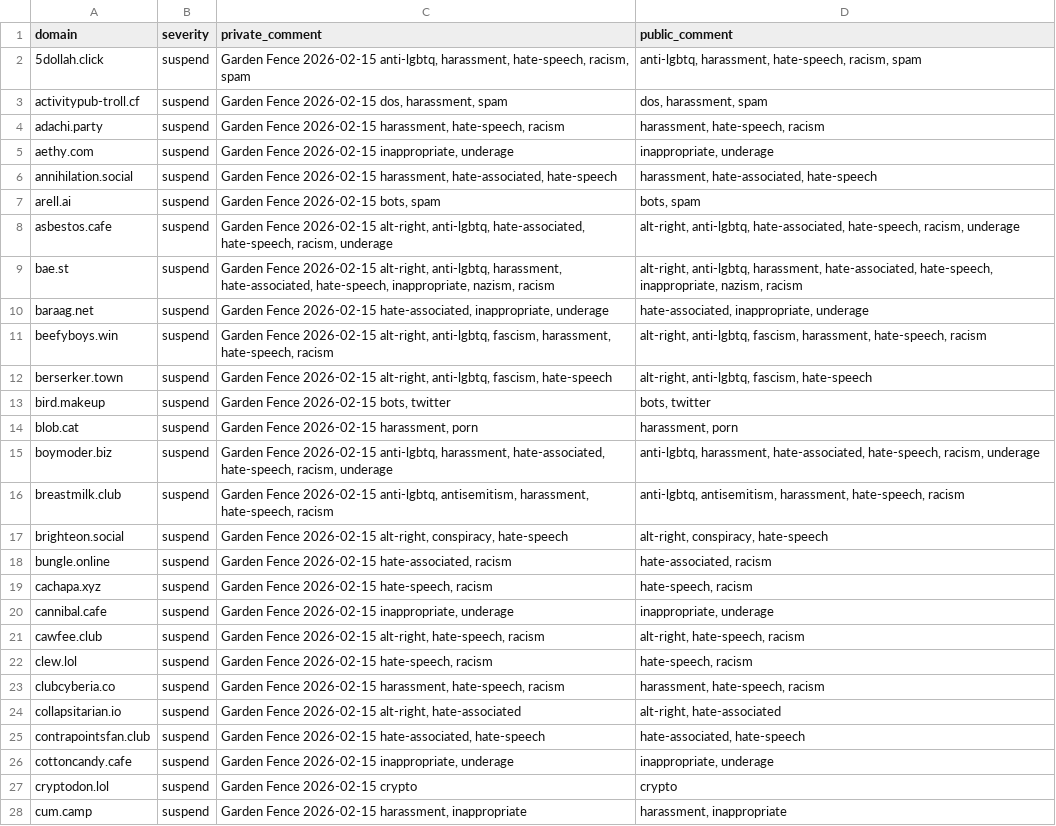
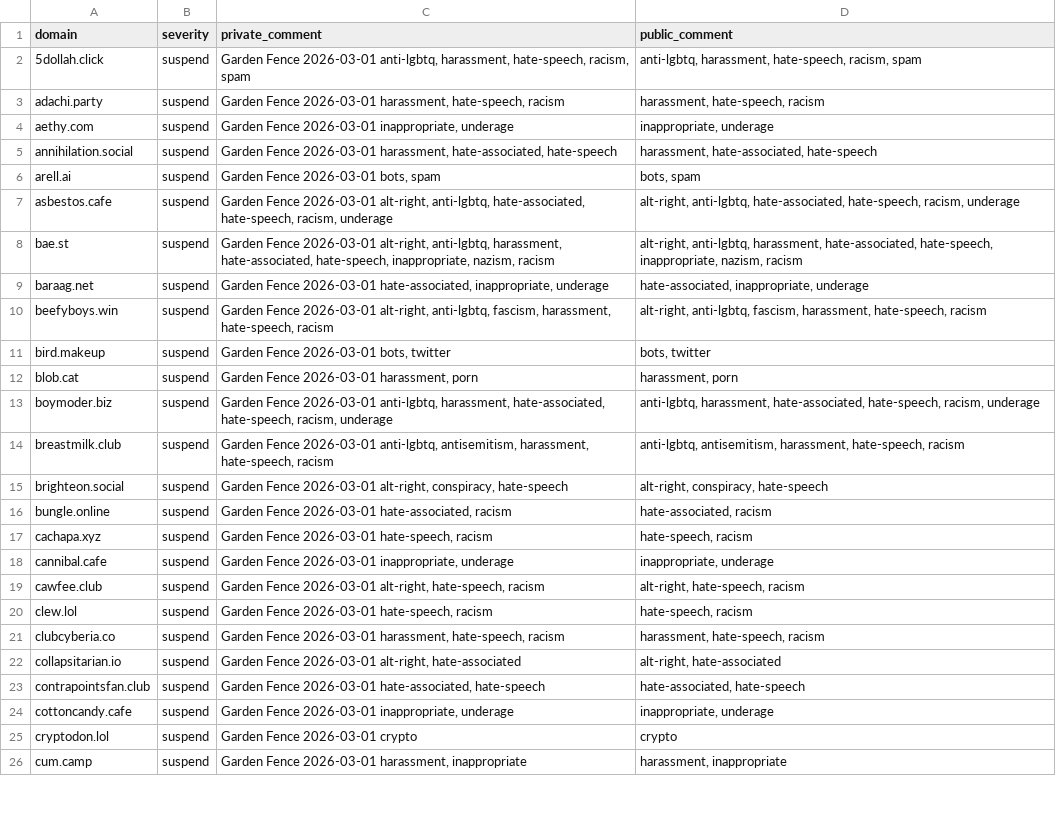
Before and after one commit to gardenfence/blocklist, a CSV file: gardenfence-fediblocksync.csv, drawn as a sheet; only a part is shown; removed rows and columns are numbered as before the commit, all else as after; the diff covers the shown part only; the diff names each change by its address in the sheet, - before the commit and + after, or states it on an @@ line.

```diff
--- a/gardenfence-fediblocksync.csv
+++ b/gardenfence-fediblocksync.csv
-C2 (private_comment): Garden Fence 2026-02-15 anti-lgbtq, harassment,…
+C2 (private_comment): Garden Fence 2026-03-01 anti-lgbtq, harassment,…
-row 3: activitypub-troll.cf | suspend | Garden Fence 2026-02-15 dos, harassment, spam | dos, harassment, spam
-C3 (private_comment): Garden Fence 2026-02-15 harassment, hate-speech,…
+C3 (private_comment): Garden Fence 2026-03-01 harassment, hate-speech,…
-C4 (private_comment): Garden Fence 2026-02-15 inappropriate, underage
+C4 (private_comment): Garden Fence 2026-03-01 inappropriate, underage
-C5 (private_comment): Garden Fence 2026-02-15 harassment, hate-associated,…
+C5 (private_comment): Garden Fence 2026-03-01 harassment, hate-associated,…
-C6 (private_comment): Garden Fence 2026-02-15 bots, spam
+C6 (private_comment): Garden Fence 2026-03-01 bots, spam
-C7 (private_comment): Garden Fence 2026-02-15 alt-right, anti-lgbtq,…
+C7 (private_comment): Garden Fence 2026-03-01 alt-right, anti-lgbtq,…
-C8 (private_comment): Garden Fence 2026-02-15 alt-right, anti-lgbtq,…
+C8 (private_comment): Garden Fence 2026-03-01 alt-right, anti-lgbtq,…
-C9 (private_comment): Garden Fence 2026-02-15 hate-associated, inappropriate,…
+C9 (private_comment): Garden Fence 2026-03-01 hate-associated, inappropriate,…
-C10 (private_comment): Garden Fence 2026-02-15 alt-right, anti-lgbtq,…
+C10 (private_comment): Garden Fence 2026-03-01 alt-right, anti-lgbtq,…
-row 12: berserker.town | suspend | Garden Fence 2026-02-15 alt-right, anti-lgbtq, fascism, hate-speech | alt-right, anti-lgbtq, fascism, hate-speech
-C11 (private_comment): Garden Fence 2026-02-15 bots, twitter
+C11 (private_comment): Garden Fence 2026-03-01 bots, twitter
-C12 (private_comment): Garden Fence 2026-02-15 harassment, porn
+C12 (private_comment): Garden Fence 2026-03-01 harassment, porn
-C13 (private_comment): Garden Fence 2026-02-15 anti-lgbtq, harassment,…
+C13 (private_comment): Garden Fence 2026-03-01 anti-lgbtq, harassment,…
-C14 (private_comment): Garden Fence 2026-02-15 anti-lgbtq, antisemitism,…
+C14 (private_comment): Garden Fence 2026-03-01 anti-lgbtq, antisemitism,…
-C15 (private_comment): Garden Fence 2026-02-15 alt-right, conspiracy,…
+C15 (private_comment): Garden Fence 2026-03-01 alt-right, conspiracy,…
-C16 (private_comment): Garden Fence 2026-02-15 hate-associated, racism
+C16 (private_comment): Garden Fence 2026-03-01 hate-associated, racism
-C17 (private_comment): Garden Fence 2026-02-15 hate-speech, racism
+C17 (private_comment): Garden Fence 2026-03-01 hate-speech, racism
-C18 (private_comment): Garden Fence 2026-02-15 inappropriate, underage
+C18 (private_comment): Garden Fence 2026-03-01 inappropriate, underage
-C19 (private_comment): Garden Fence 2026-02-15 alt-right, hate-speech,…
+C19 (private_comment): Garden Fence 2026-03-01 alt-right, hate-speech,…
-C20 (private_comment): Garden Fence 2026-02-15 hate-speech, racism
+C20 (private_comment): Garden Fence 2026-03-01 hate-speech, racism
-C21 (private_comment): Garden Fence 2026-02-15 harassment, hate-speech,…
+C21 (private_comment): Garden Fence 2026-03-01 harassment, hate-speech,…
-C22 (private_comment): Garden Fence 2026-02-15 alt-right, hate-associated
+C22 (private_comment): Garden Fence 2026-03-01 alt-right, hate-associated
-C23 (private_comment): Garden Fence 2026-02-15 hate-associated, hate-speech
+C23 (private_comment): Garden Fence 2026-03-01 hate-associated, hate-speech
-C24 (private_comment): Garden Fence 2026-02-15 inappropriate, underage
+C24 (private_comment): Garden Fence 2026-03-01 inappropriate, underage
-C25 (private_comment): Garden Fence 2026-02-15 crypto
+C25 (private_comment): Garden Fence 2026-03-01 crypto
-C26 (private_comment): Garden Fence 2026-02-15 harassment, inappropriate
+C26 (private_comment): Garden Fence 2026-03-01 harassment, inappropriate
```
Also changed, not shown: 1 removed row and 120 edited cells elsewhere in this file, gardenfence-mastodon.csv, 2 other files.
